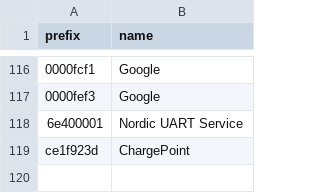
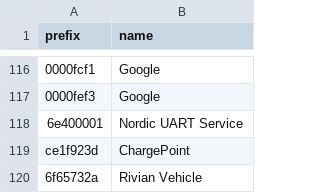
Before and after one commit to mrichard91/bluemon-tui, a CSV file: data/service_uuids.csv, drawn as a sheet; only a part is shown, gaps mark what is left out; the diff names each change by its address in the sheet, - before the commit and + after, or states it on an @@ line.

Commit message:
feat: classify Rivian vehicles by name, service UUID, and vendor
Add "rivn" to name patterns, Rivian BLE UUID (6f65732a) to service
UUID classifier and reference CSV. Rivian devices now show as [CAR]
Vehicle instead of Unknown.

```diff
--- a/data/service_uuids.csv
+++ b/data/service_uuids.csv
+row 120: 6f65732a | Rivian Vehicle
```
Also changed, not shown: 1 other file.
